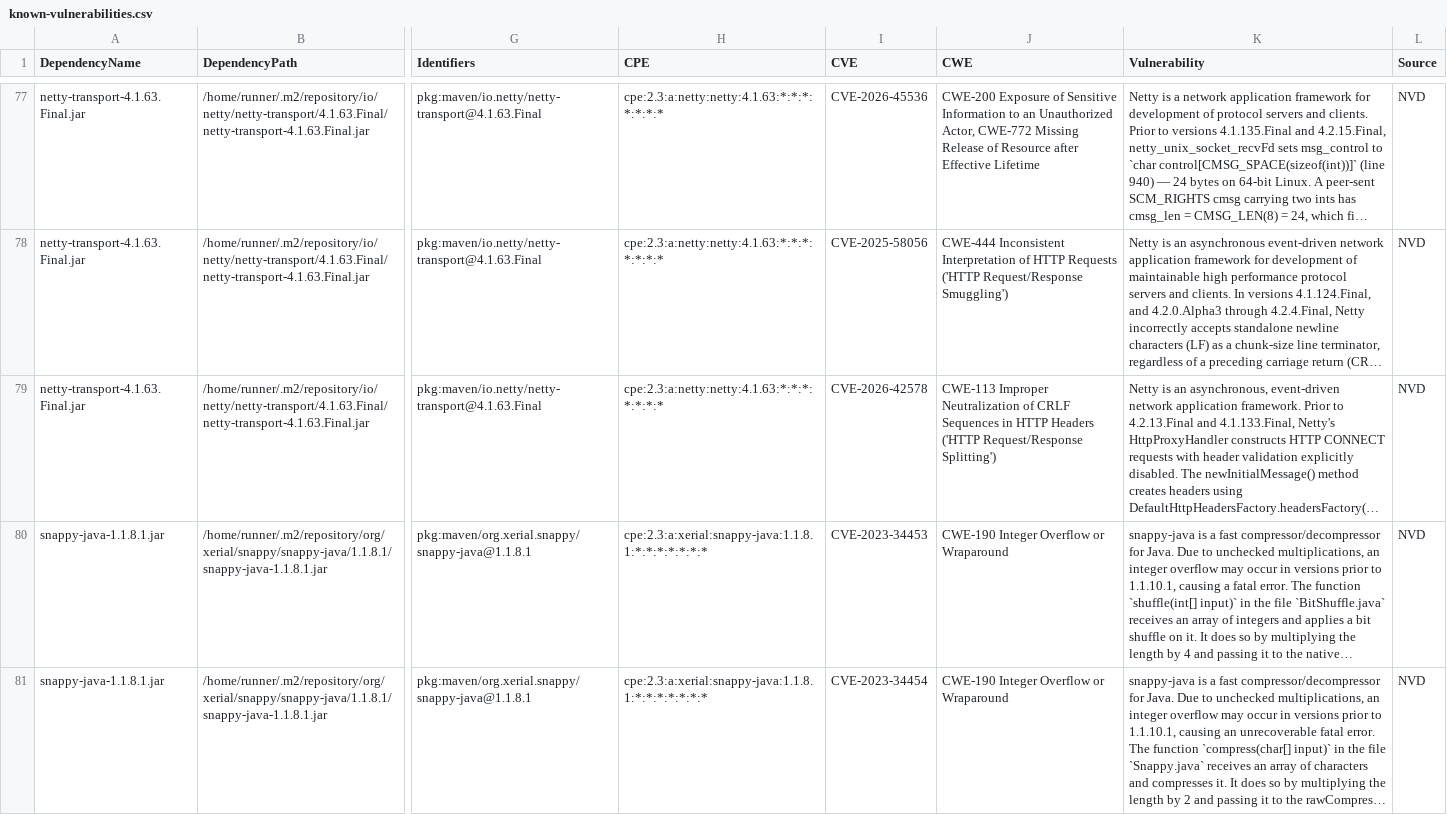
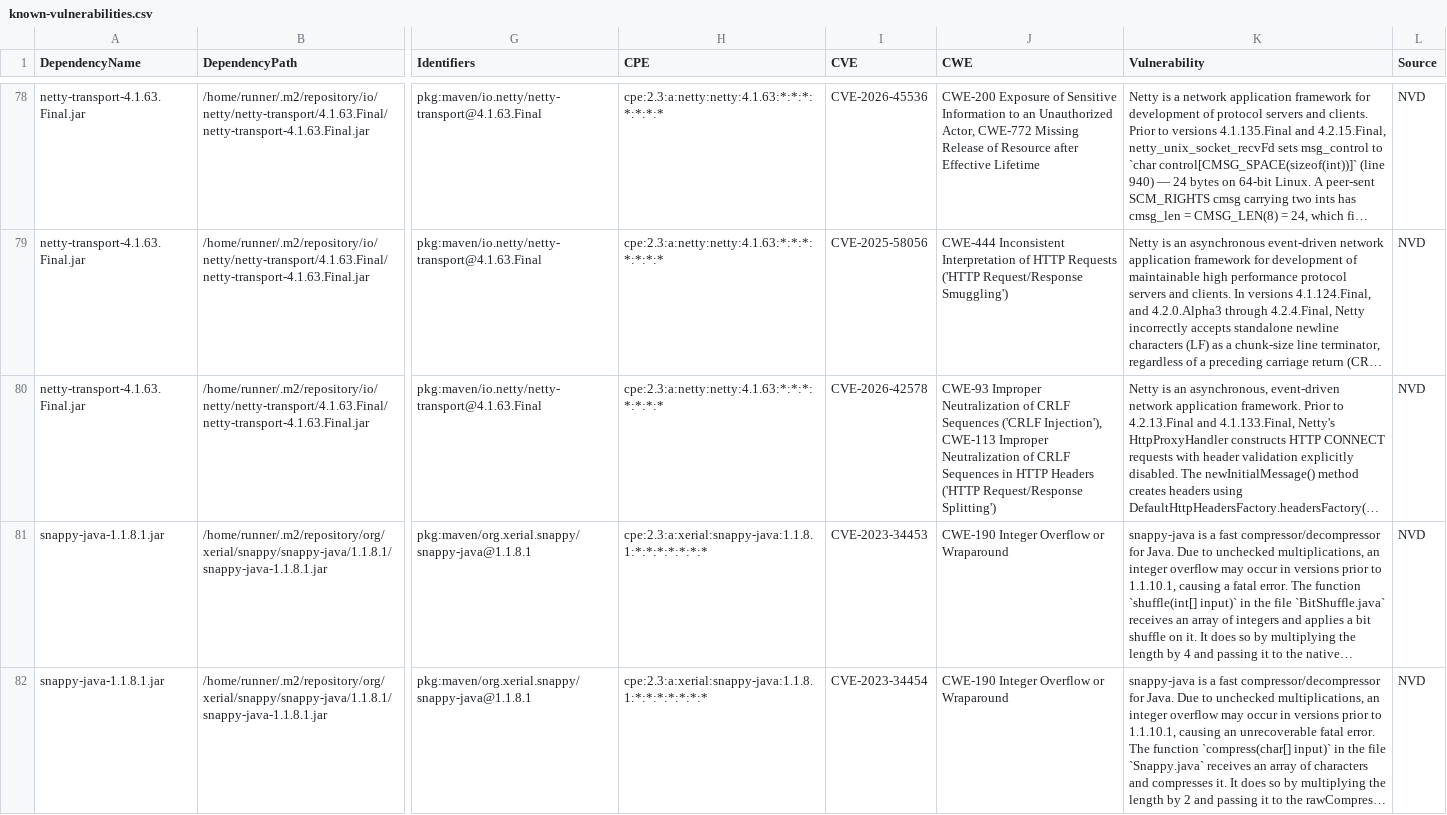
Before and after one commit to piotr-yuxuan/tsv-processing, a CSV file: doc/known-vulnerabilities.csv, drawn as a sheet; only a part is shown, gaps mark what is left out; long unchanged cells end in …; addresses are those after the commit; the diff covers the shown part only; the diff names each change by its address in the sheet, - before the commit and + after, or states it on an @@ line.

```diff
--- a/doc/known-vulnerabilities.csv
+++ b/doc/known-vulnerabilities.csv
-J80 (CWE): CWE-113 Improper…
+J80 (CWE): CWE-93 Improper Neutralization of CRLF Sequences ('CRLF Injection'), CWE-113 Improper…
```
Also changed, not shown: 1 added row and 12 edited cells elsewhere in this file.
